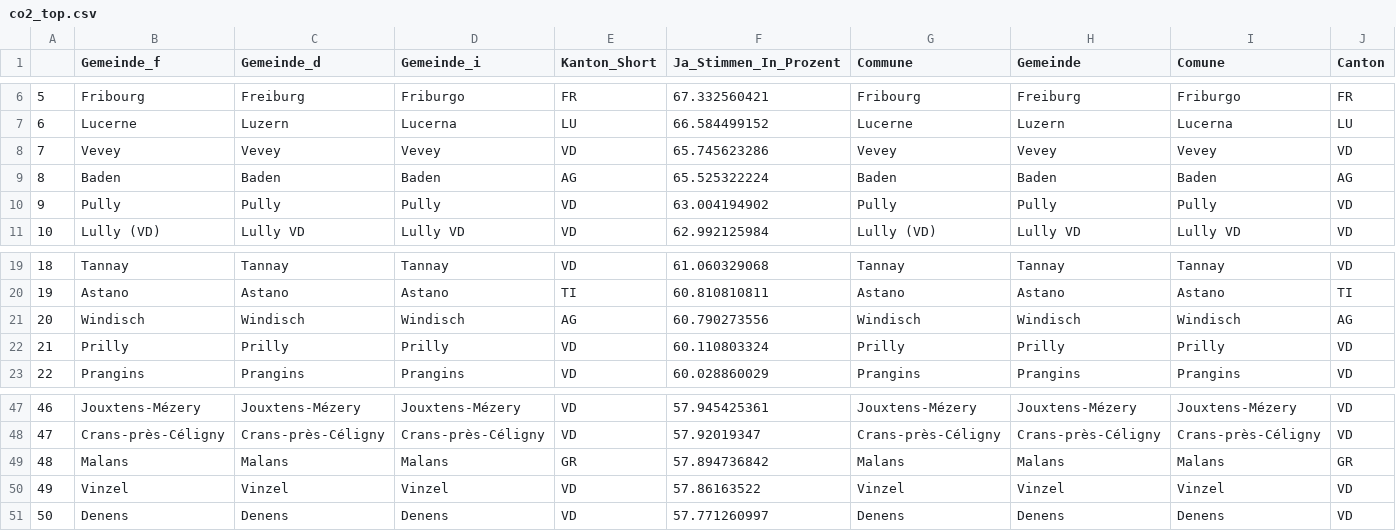
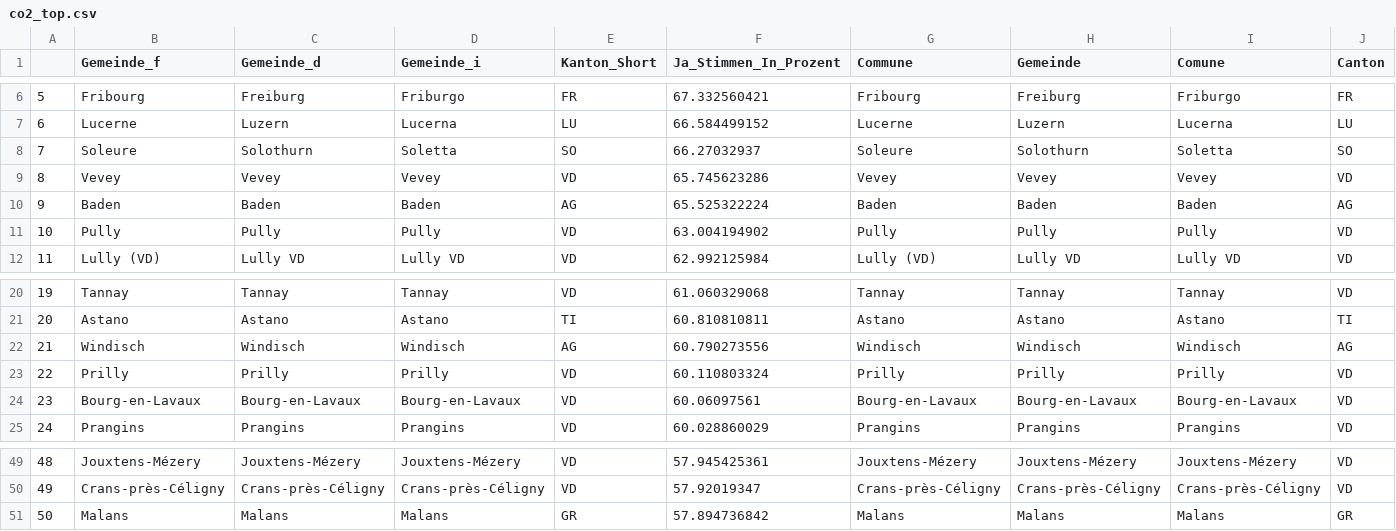
Before and after one commit to awp-finanznachrichten/lena_juni2021, a CSV file: Tableaux/co2_top.csv, drawn as a sheet; only a part is shown, gaps mark what is left out; removed rows and columns are numbered as before the commit, all else as after; rows hold the shown columns only; the diff names each change by its address in the sheet, - before the commit and + after, or states it on an @@ line.

```diff
--- a/Tableaux/co2_top.csv
+++ b/Tableaux/co2_top.csv
+row 8: 7 | Soleure | Solothurn | Soletta | SO | 66.27032937 | Soleure | Solothurn | Soletta | SO
@@ column A renumbered between rows 9 and 51 @@
+row 24: 23 | Bourg-en-Lavaux | Bourg-en-Lavaux | Bourg-en-Lavaux | VD | 60.06097561 | Bourg-en-Lavaux | Bourg-en-Lavaux | Bourg-en-Lavaux | VD
-row 50: 49 | Vinzel | Vinzel | Vinzel | VD | 57.86163522 | Vinzel | Vinzel | Vinzel | VD
-row 51: 50 | Denens | Denens | Denens | VD | 57.771260997 | Denens | Denens | Denens | VD
```
Also changed, not shown: Tableaux/covid_flop.csv, Tableaux/covid_top.csv, 3 other files.
